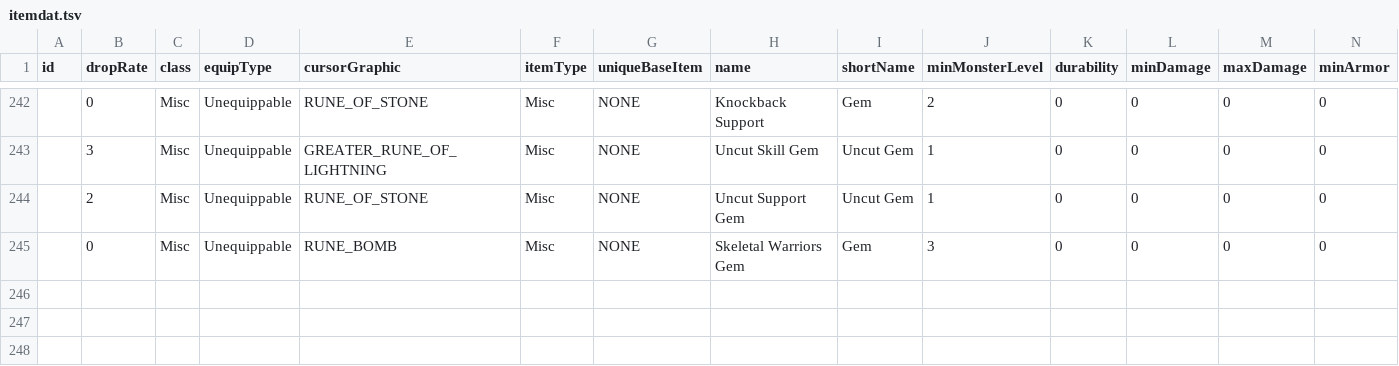
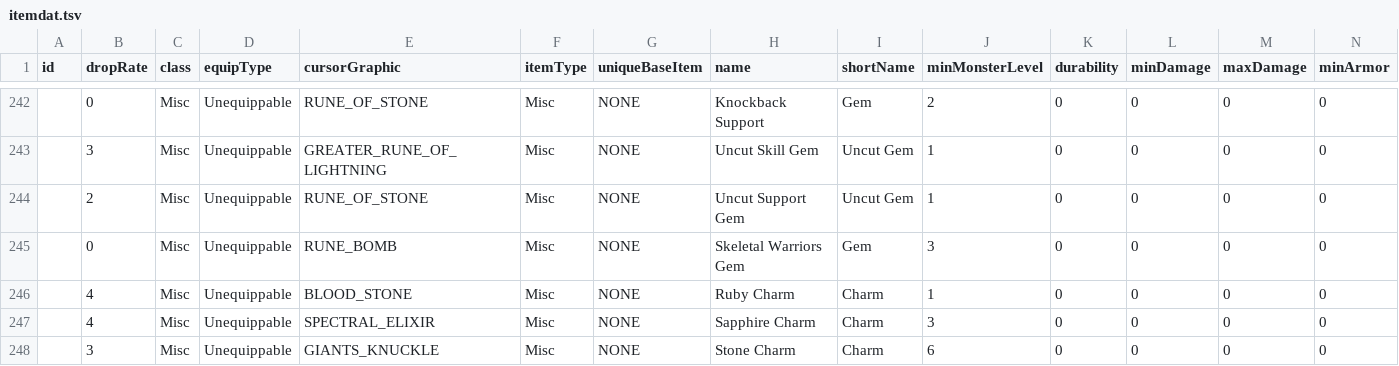
Before and after one commit to Crusher87/DevilutionX, a TSV file: mods/poe2/txtdata/items/itemdat.tsv, drawn as a sheet; only a part is shown, gaps mark what is left out; rows hold the shown columns only; the diff names each change by its address in the sheet, - before the commit and + after, or states it on an @@ line.

```diff
--- a/mods/poe2/txtdata/items/itemdat.tsv
+++ b/mods/poe2/txtdata/items/itemdat.tsv
+row 246:  | 4 | Misc | Unequippable | BLOOD_STONE | Misc | NONE | Ruby Charm | Charm | 1 | 0 | 0 | 0 | 0
+row 247:  | 4 | Misc | Unequippable | SPECTRAL_ELIXIR | Misc | NONE | Sapphire Charm | Charm | 3 | 0 | 0 | 0 | 0
+row 248:  | 3 | Misc | Unequippable | GIANTS_KNUCKLE | Misc | NONE | Stone Charm | Charm | 6 | 0 | 0 | 0 | 0
```
Also changed, not shown: 13 other files.
